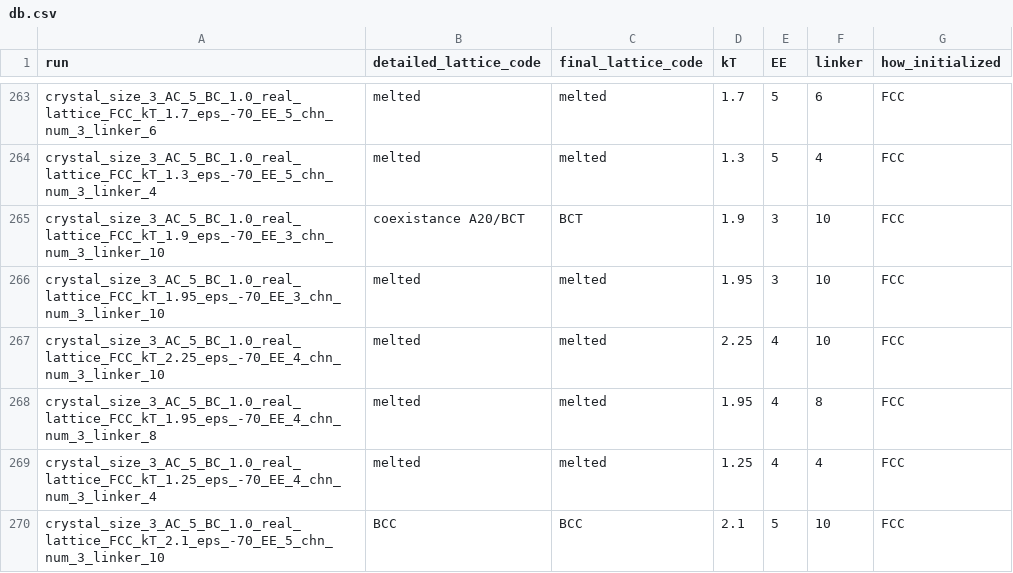
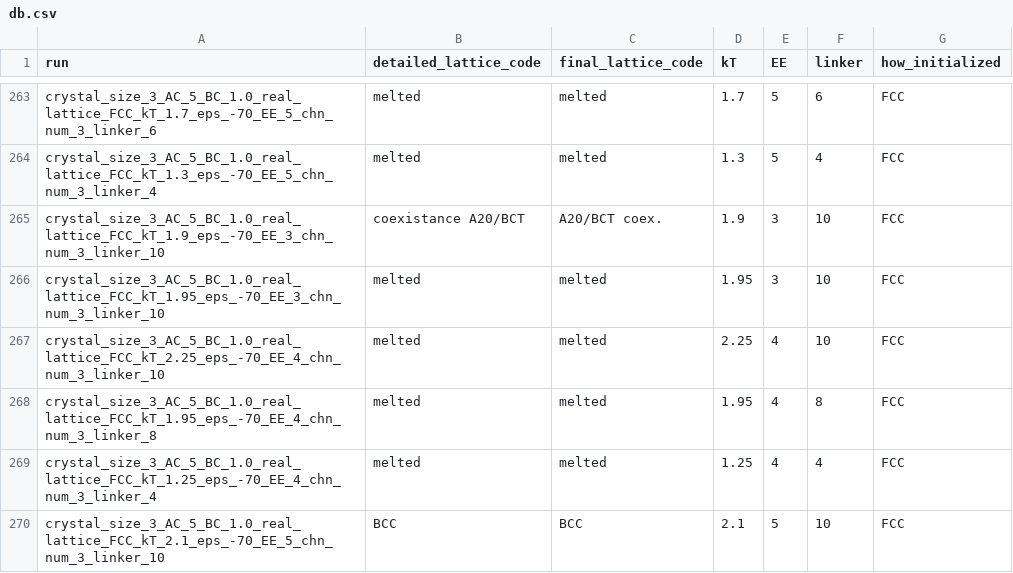
Before and after one commit to aliehlen/phase_diagrams, a CSV file: data/db.csv, drawn as a sheet; only a part is shown, gaps mark what is left out.

Commit message:
fix A20/BCT coex name

```diff
--- a/data/db.csv
+++ b/data/db.csv
@@ -264,3 +264,3 @@ crystal_size_3_AC_5_BC_1.0_real_lattice_FCC_kT_1.7_eps_-70_EE_5_chn_num_3_linker
 crystal_size_3_AC_5_BC_1.0_real_lattice_FCC_kT_1.3_eps_-70_EE_5_chn_num_3_linker_4,melted,melted,1.3,5,4,FCC
-crystal_size_3_AC_5_BC_1.0_real_lattice_FCC_kT_1.9_eps_-70_EE_3_chn_num_3_linker_10,coexistance A20/BCT,BCT,1.9,3,10,FCC
+crystal_size_3_AC_5_BC_1.0_real_lattice_FCC_kT_1.9_eps_-70_EE_3_chn_num_3_linker_10,coexistance A20/BCT,A20/BCT coex.,1.9,3,10,FCC
 crystal_size_3_AC_5_BC_1.0_real_lattice_FCC_kT_1.95_eps_-70_EE_3_chn_num_3_linker_10,melted,melted,1.95,3,10,FCC
```
Also changed, not shown: 1 other file.
